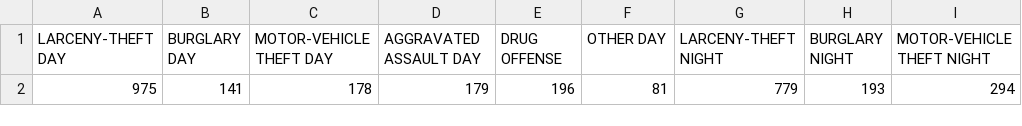
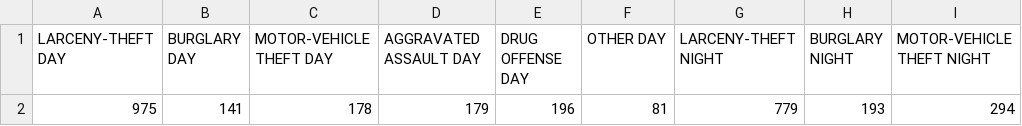
Before and after one commit to laurxntra/daylight-and-darkness-crime, a CSV file: public/data/types-of-crimes-totals - Sheet1.csv, drawn as a sheet; only a part is shown; the diff names each change by its address in the sheet, - before the commit and + after, or states it on an @@ line.

Commit message:
correcting-data

```diff
--- a/public/data/types-of-crimes-totals - Sheet1.csv
+++ b/public/data/types-of-crimes-totals - Sheet1.csv
-E1: DRUG OFFENSE
+E1: DRUG OFFENSE DAY
```
Also changed, not shown: 2 other files.
